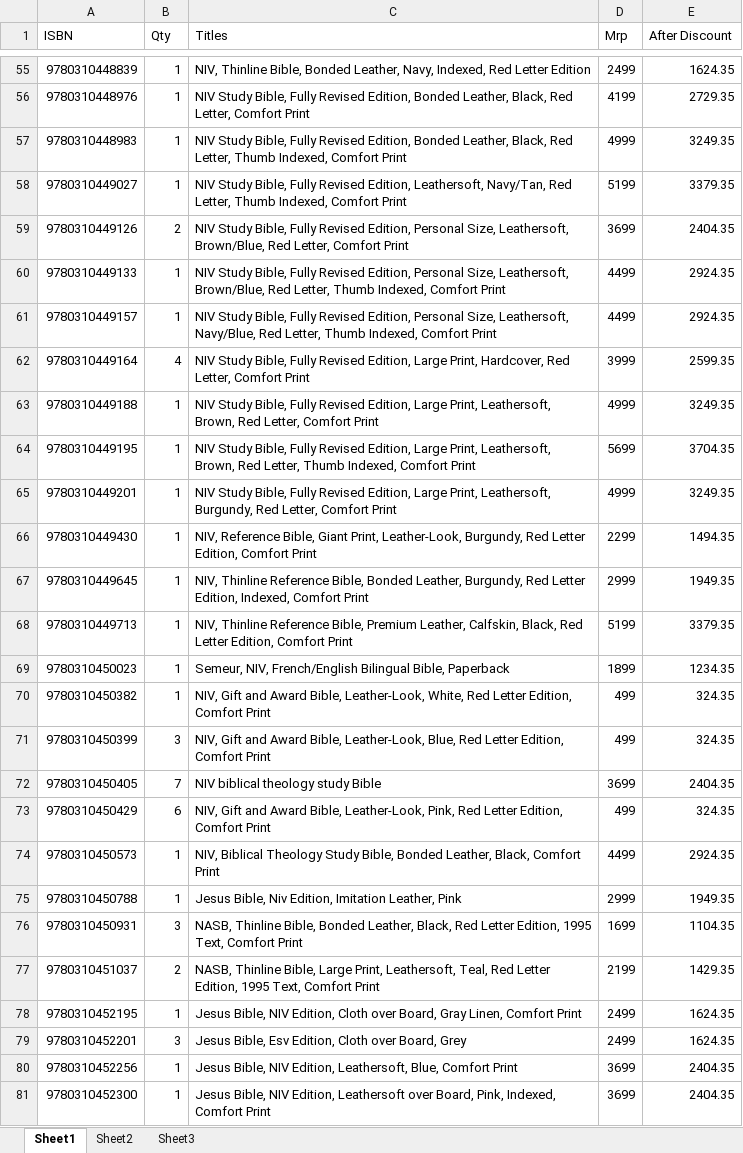
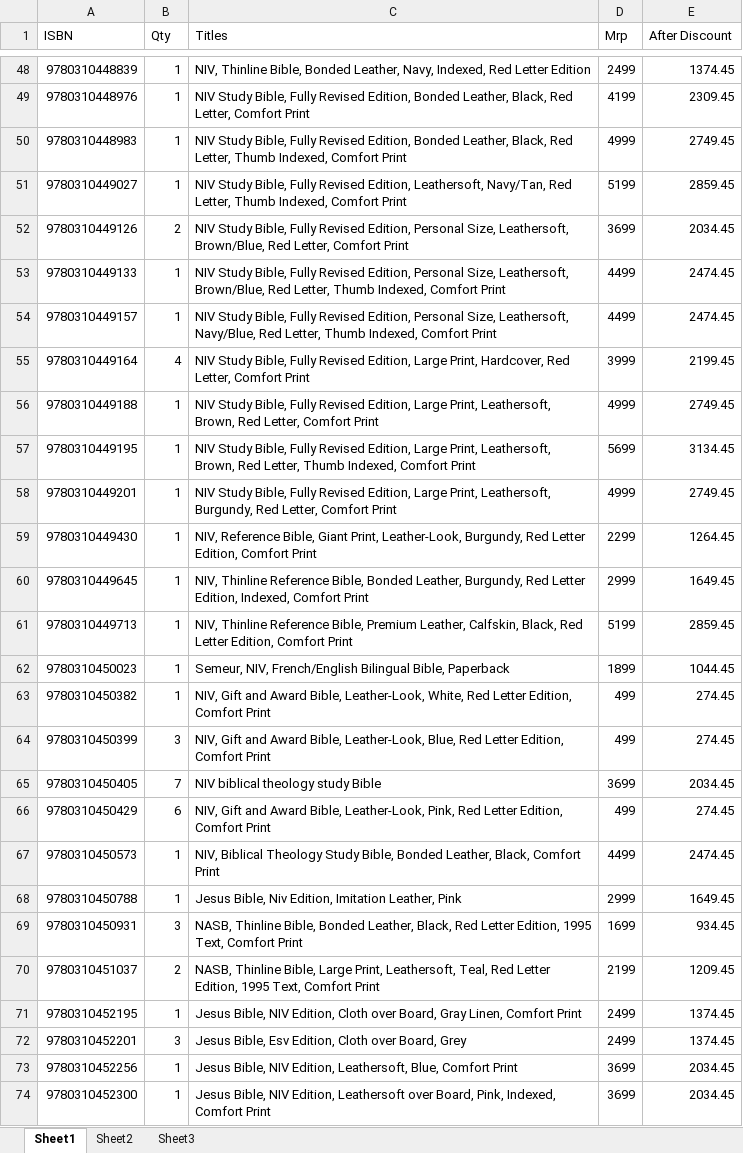
Before and after one commit to benedictceroa-creator/asha-books-wholesale, an Excel workbook: Mrp.xlsx, sheet Sheet1, drawn as a sheet; only a part is shown, gaps mark what is left out; values as stored, in another font and other column widths than the file's, no borders; addresses are those after the commit; the diff covers the shown part only; the diff names each change by its address in the sheet, - before the commit and + after, or states it on an @@ line.

```diff
--- a/Mrp.xlsx (sheet Sheet1)
+++ b/Mrp.xlsx (sheet Sheet1)
-E48 (After Discount): 1624.35
+E48 (After Discount): 1374.45
-E49 (After Discount): 2729.35
+E49 (After Discount): 2309.45
-E50 (After Discount): 3249.35
+E50 (After Discount): 2749.45
-E51 (After Discount): 3379.35
+E51 (After Discount): 2859.45
-E52 (After Discount): 2404.35
+E52 (After Discount): 2034.45
-E53:E54 (After Discount): 2924.35
+E53:E54 (After Discount): 2474.45
-E55 (After Discount): 2599.35
+E55 (After Discount): 2199.45
-E56 (After Discount): 3249.35
+E56 (After Discount): 2749.45
-E57 (After Discount): 3704.35
+E57 (After Discount): 3134.45
-E58 (After Discount): 3249.35
+E58 (After Discount): 2749.45
-E59 (After Discount): 1494.35
+E59 (After Discount): 1264.45
-E60 (After Discount): 1949.35
+E60 (After Discount): 1649.45
-E61 (After Discount): 3379.35
+E61 (After Discount): 2859.45
-E62 (After Discount): 1234.35
+E62 (After Discount): 1044.45
-E63:E64 (After Discount): 324.35
+E63:E64 (After Discount): 274.45
-E65 (After Discount): 2404.35
+E65 (After Discount): 2034.45
-E66 (After Discount): 324.35
+E66 (After Discount): 274.45
-E67 (After Discount): 2924.35
+E67 (After Discount): 2474.45
-E68 (After Discount): 1949.35
+E68 (After Discount): 1649.45
-E69 (After Discount): 1104.35
+E69 (After Discount): 934.45
-E70 (After Discount): 1429.35
+E70 (After Discount): 1209.45
-E71:E72 (After Discount): 1624.35
+E71:E72 (After Discount): 1374.45
-E73:E74 (After Discount): 2404.35
+E73:E74 (After Discount): 2034.45
```
Also changed, not shown: 127 added rows, 20 removed rows and 575 edited cells elsewhere in this sheet, hidden cells, 16 other files.
